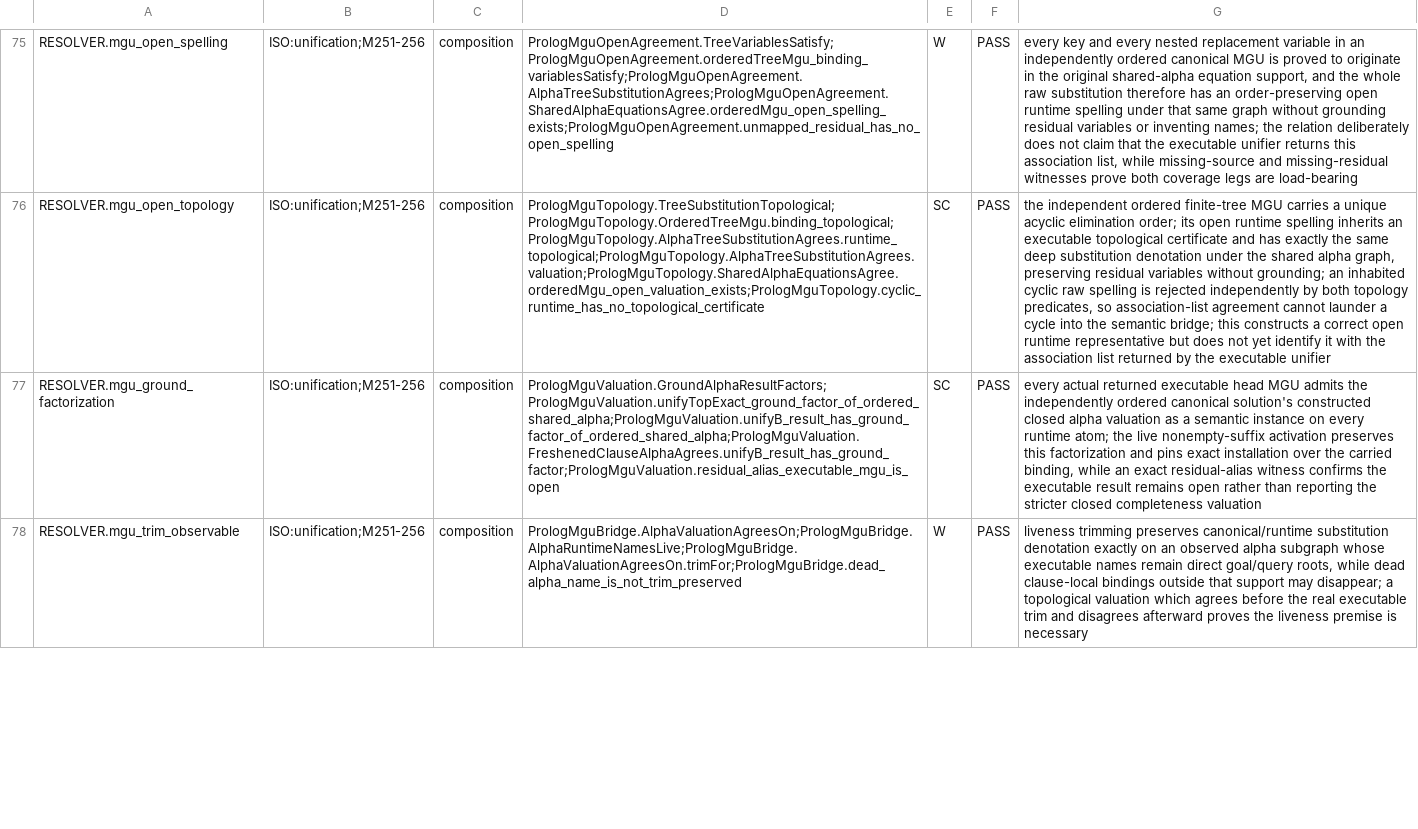
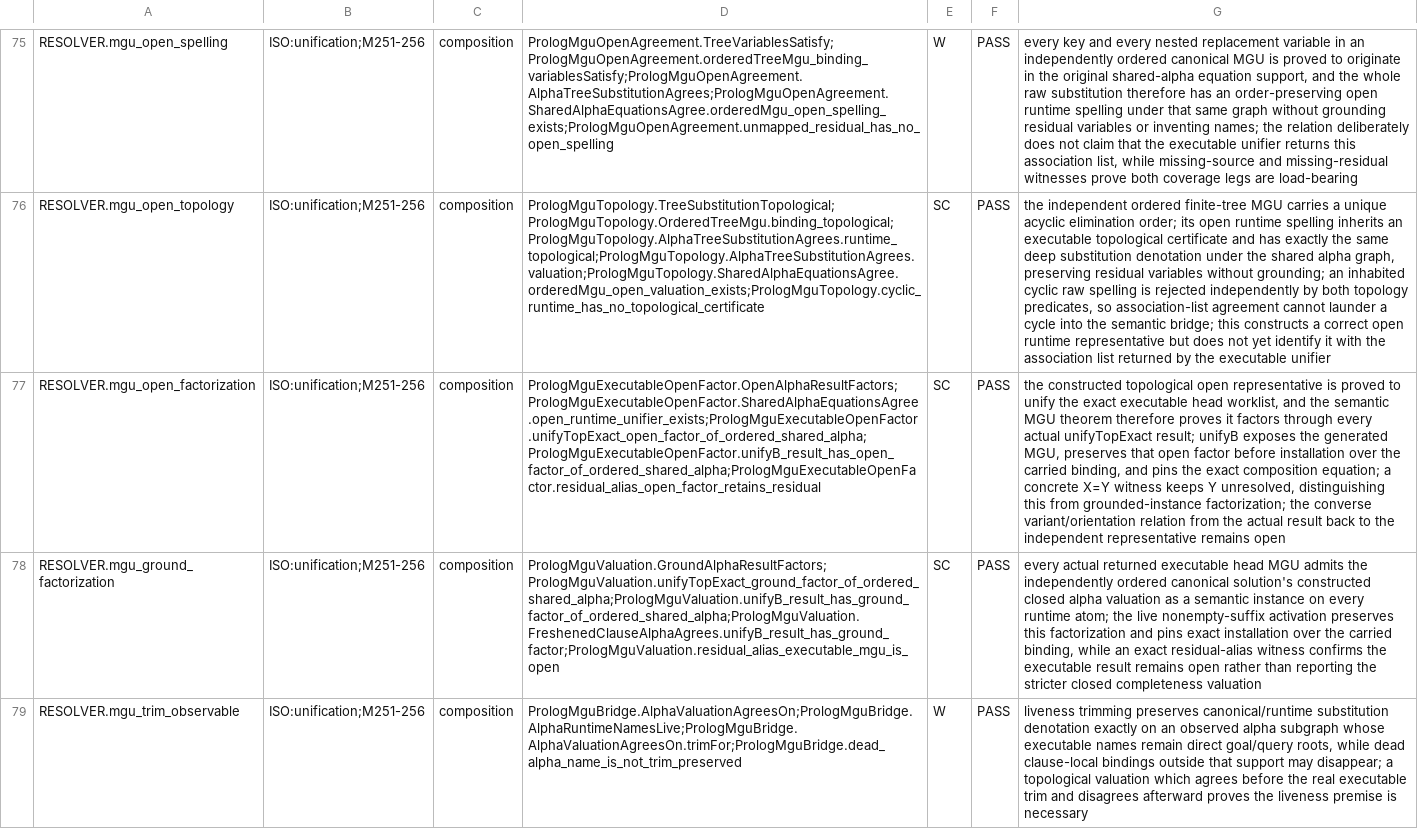
Before and after one commit to godelclaw/LeaTTa, a TSV file: diffbench/prolog-semantics-obligations.tsv, drawn as a sheet; only a part is shown, gaps mark what is left out; the diff covers the shown part only; the diff names each change by its address in the sheet, - before the commit and + after, or states it on an @@ line.

Commit message:
PLeaTTa: factor open canonical MGUs through runtime

```diff
--- a/diffbench/prolog-semantics-obligations.tsv
+++ b/diffbench/prolog-semantics-obligations.tsv
+row 77: RESOLVER.mgu_open_factorization | ISO:unification;M251-256 | composition | PrologMguExecutableOpenFactor.OpenAlphaResultFactors;PrologMguExecutableOpenFactor.SharedAlphaEquationsAgree.open_runtime_unifier_exists;PrologMguExecutableOpenFactor.unifyTopExact_open_factor_of_ordered_shared_alpha;PrologMguExecutableOpenFactor.unifyB_result_has_open_factor_of_ordered_shared_alpha;PrologMguExecutableOpenFactor.residual_alias_open_factor_retains_residual | SC | PASS | the constructed topological open representative is proved to unify the exact executable head worklist, and the semantic MGU theorem therefore proves it factors through every actual unifyTopExact result; unifyB exposes the generated MGU, preserves that open factor before installation over the carried binding, and pins the exact composition equation; a concrete X=Y witness keeps Y unresolved, distinguishing this from grounded-instance factorization; the converse variant/orientation relation from the actual result back to the independent representative remains open
```
Also changed, not shown: 2 edited cells elsewhere in this file, 2 other files.
